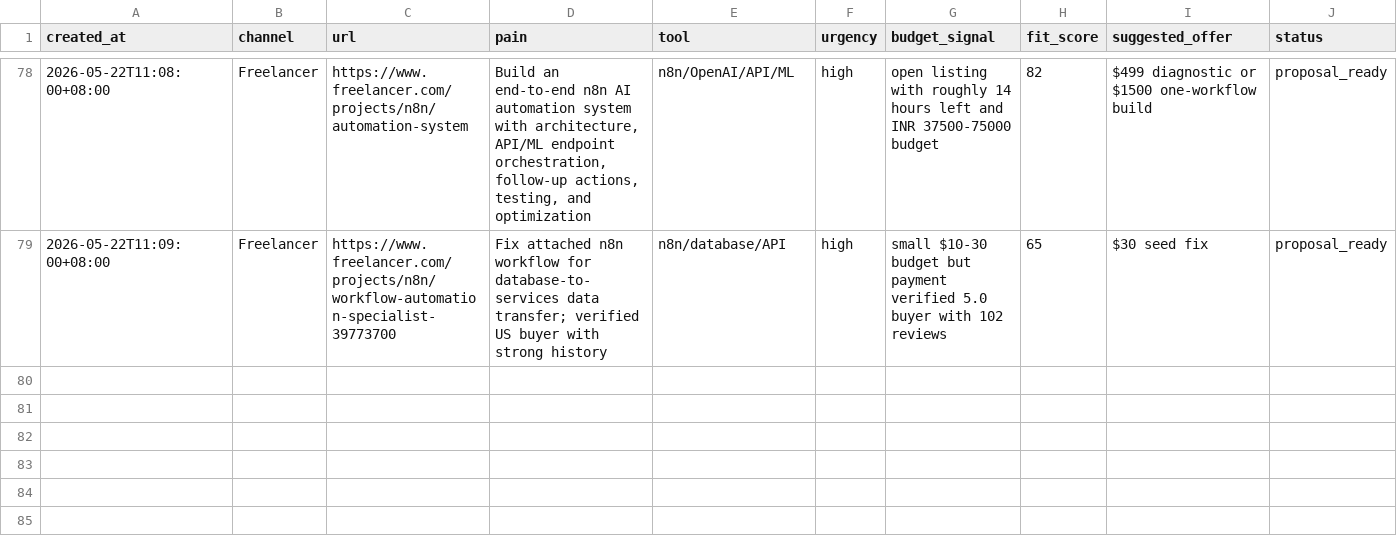
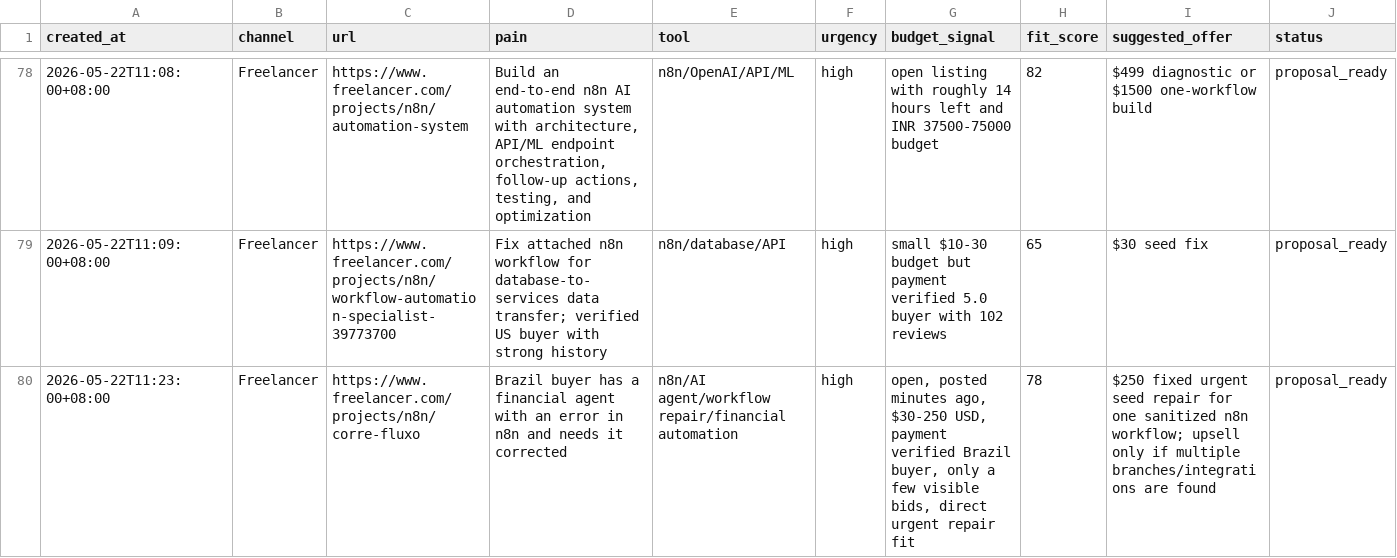
Before and after one commit to butianhua4/ai-agent-debug-kit, a CSV file: ops/48h/LEAD_CANDIDATES.csv, drawn as a sheet; only a part is shown, gaps mark what is left out; rows hold the shown columns only; the diff names each change by its address in the sheet, - before the commit and + after, or states it on an @@ line.

Commit message:
Add urgent Portuguese n8n repair proposal

```diff
--- a/ops/48h/LEAD_CANDIDATES.csv
+++ b/ops/48h/LEAD_CANDIDATES.csv
+row 80: 2026-05-22T11:23:00+08:00 | Freelancer | https://www.freelancer.com/projects/n8n/corre-fluxo | Brazil buyer has a financial agent with an error in n8n and needs it corrected | n8n/AI agent/workflow repair/financial automation | high | open, posted minutes ago, $30-250 USD, payment verified Brazil buyer, only a few visible bids, direct urgent repair fit | 78 | $250 fixed urgent seed repair for one sanitized n8n workflow; upsell only if multiple branches/integrations are found | proposal_ready
```
Also changed, not shown: 4 other files.
